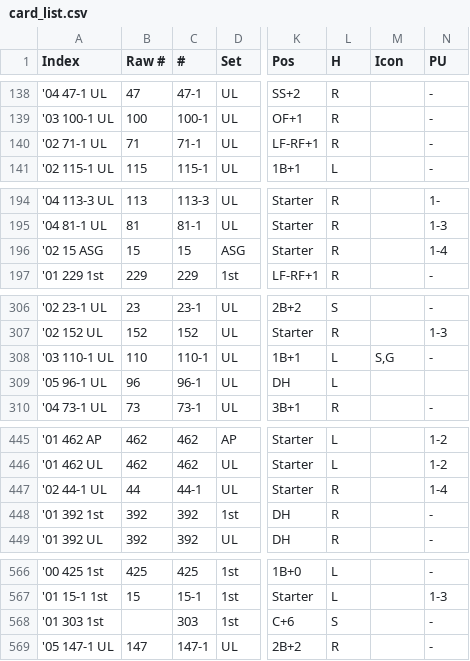
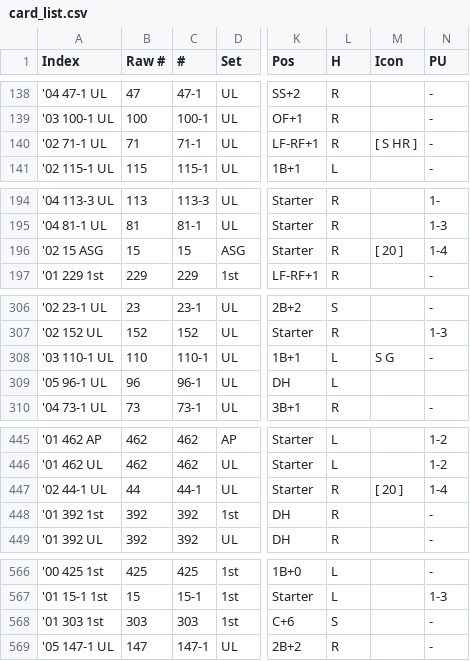
Before and after one commit to Flamberge27/mlb-showdown-player, a CSV file: src/data/card_list.csv, drawn as a sheet; only a part is shown, gaps mark what is left out; the diff covers the shown part only; the diff names each change by its address in the sheet, - before the commit and + after, or states it on an @@ line.

```diff
--- a/src/data/card_list.csv
+++ b/src/data/card_list.csv
-M140 (Icon): (empty)
+M140 (Icon): [ S HR ]
-M196 (Icon): (empty)
+M196 (Icon): [ 20 ]
-M308 (Icon): S,G
+M308 (Icon): S G
-M447 (Icon): (empty)
+M447 (Icon): [ 20 ]
-B568 (Raw #): (empty)
+B568 (Raw #): 303
```
Also changed, not shown: 27 edited cells elsewhere in this file, 13 other files.
